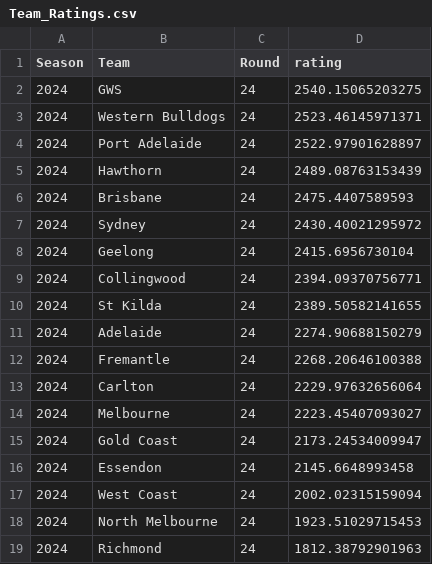
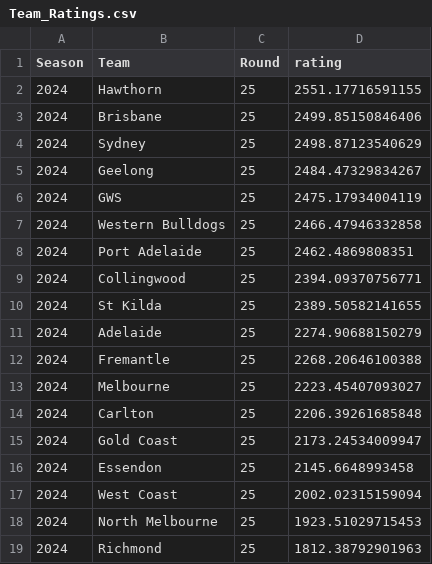
Before and after one commit to mitch-mooney/AFL_Predictions, a CSV file: csv_files/Team_Ratings.csv, drawn as a sheet.

```diff
--- a/csv_files/Team_Ratings.csv
+++ b/csv_files/Team_Ratings.csv
@@ -1,19 +1,19 @@
 "Season","Team","Round","rating"
-2024,"GWS",24,2540.15065203275
-2024,"Western Bulldogs",24,2523.46145971371
-2024,"Port Adelaide",24,2522.97901628897
-2024,"Hawthorn",24,2489.08763153439
-2024,"Brisbane",24,2475.4407589593
-2024,"Sydney",24,2430.40021295972
-2024,"Geelong",24,2415.6956730104
-2024,"Collingwood",24,2394.09370756771
-2024,"St Kilda",24,2389.50582141655
-2024,"Adelaide",24,2274.90688150279
-2024,"Fremantle",24,2268.20646100388
-2024,"Carlton",24,2229.97632656064
-2024,"Melbourne",24,2223.45407093027
-2024,"Gold Coast",24,2173.24534009947
-2024,"Essendon",24,2145.6648993458
-2024,"West Coast",24,2002.02315159094
-2024,"North Melbourne",24,1923.51029715453
-2024,"Richmond",24,1812.38792901963
+2024,"Hawthorn",25,2551.17716591155
+2024,"Brisbane",25,2499.85150846406
+2024,"Sydney",25,2498.87123540629
+2024,"Geelong",25,2484.47329834267
+2024,"GWS",25,2475.17934004119
+2024,"Western Bulldogs",25,2466.47946332858
+2024,"Port Adelaide",25,2462.4869808351
+2024,"Collingwood",25,2394.09370756771
+2024,"St Kilda",25,2389.50582141655
+2024,"Adelaide",25,2274.90688150279
+2024,"Fremantle",25,2268.20646100388
+2024,"Melbourne",25,2223.45407093027
+2024,"Carlton",25,2206.39261685848
+2024,"Gold Coast",25,2173.24534009947
+2024,"Essendon",25,2145.6648993458
+2024,"West Coast",25,2002.02315159094
+2024,"North Melbourne",25,1923.51029715453
+2024,"Richmond",25,1812.38792901963
```
Also changed, not shown: csv_files/round_predictions.csv, 1 other file.
